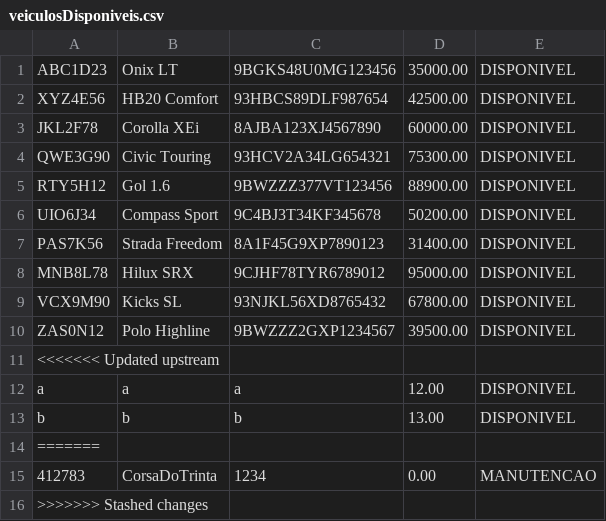
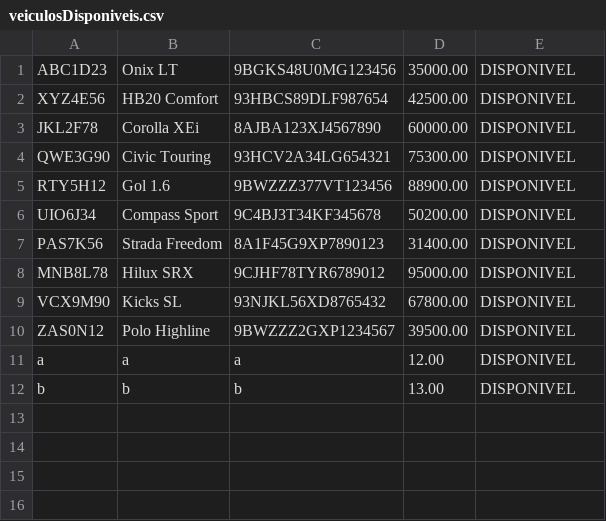
Before and after one commit to LaioFreitas/poo_trabalho, a CSV file: src/main/java/com/app/data/veiculosDisponiveis.csv, drawn as a sheet.

```diff
--- a/src/main/java/com/app/data/veiculosDisponiveis.csv
+++ b/src/main/java/com/app/data/veiculosDisponiveis.csv
@@ -10,7 +10,3 @@ VCX9M90,Kicks SL,93NJKL56XD8765432,67800.00,DISPONIVEL
 ZAS0N12,Polo Highline,9BWZZZ2GXP1234567,39500.00,DISPONIVEL
-<<<<<<< Updated upstream
 a,a,a,12.00,DISPONIVEL
 b,b,b,13.00,DISPONIVEL
-=======
-412783,CorsaDoTrinta,1234,0.00,MANUTENCAO
->>>>>>> Stashed changes
```
Also changed, not shown: 20 other files.
